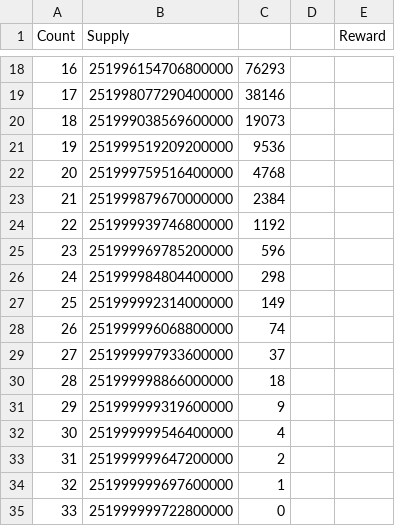
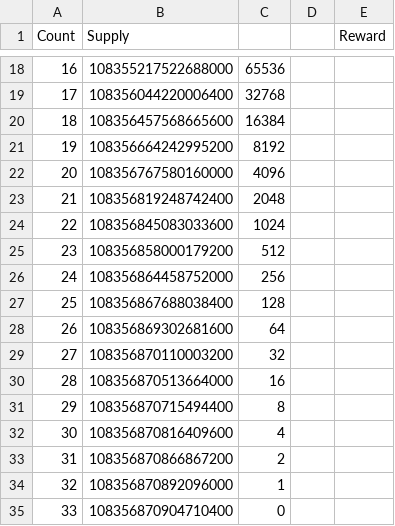
Before and after one commit to sugarchain-project/yumekawa-utils, a CSV file: max_money/max_money.csv, drawn as a sheet; only a part is shown, gaps mark what is left out; the diff covers the shown part only.

```diff
--- a/max_money/max_money.csv
+++ b/max_money/max_money.csv
@@ -18,18 +18,18 @@ Count	Supply			Reward
-16	251996154706800000	76293
-17	251998077290400000	38146
-18	251999038569600000	19073
-19	251999519209200000	9536
-20	251999759516400000	4768
-21	251999879670000000	2384
-22	251999939746800000	1192
-23	251999969785200000	596
-24	251999984804400000	298
-25	251999992314000000	149
-26	251999996068800000	74
-27	251999997933600000	37
-28	251999998866000000	18
-29	251999999319600000	9
-30	251999999546400000	4
-31	251999999647200000	2
-32	251999999697600000	1
-33	251999999722800000	0
+16	108355217522688000	65536
+17	108356044220006400	32768
+18	108356457568665600	16384
+19	108356664242995200	8192
+20	108356767580160000	4096
+21	108356819248742400	2048
+22	108356845083033600	1024
+23	108356858000179200	512
+24	108356864458752000	256
+25	108356867688038400	128
+26	108356869302681600	64
+27	108356870110003200	32
+28	108356870513664000	16
+29	108356870715494400	8
+30	108356870816409600	4
+31	108356870866867200	2
+32	108356870892096000	1
+33	108356870904710400	0
```
Also changed, not shown: 31 edited cells elsewhere in this file, 4 other files.
